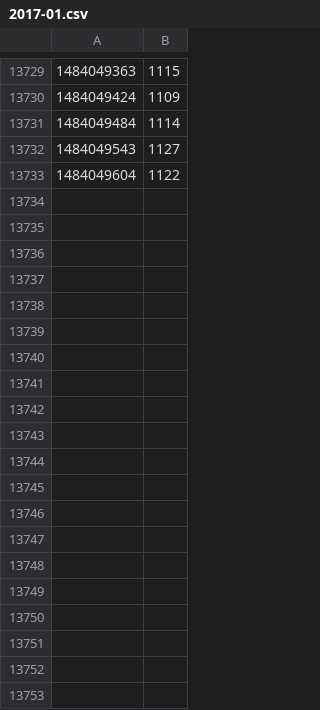
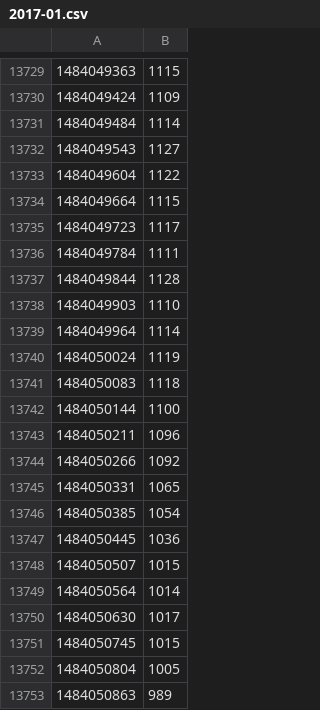
Before and after one commit to rbtvstats/rbtvdata, a CSV file: live/2017-01.csv, drawn as a sheet; only a part is shown, gaps mark what is left out; the diff covers the shown part only.

Commit message:
update live data

```diff
--- a/live/2017-01.csv
+++ b/live/2017-01.csv
@@ -13733 +13733,21 @@
 1484049604,1122
+1484049664,1115
+1484049723,1117
+1484049784,1111
+1484049844,1128
+1484049903,1110
+1484049964,1114
+1484050024,1119
+1484050083,1118
+1484050144,1100
+1484050211,1096
+1484050266,1092
+1484050331,1065
+1484050385,1054
+1484050445,1036
+1484050507,1015
+1484050564,1014
+1484050630,1017
+1484050745,1015
+1484050804,1005
+1484050863,989
```
Also changed, not shown: 39 added rows elsewhere in this file, 1 other file.
